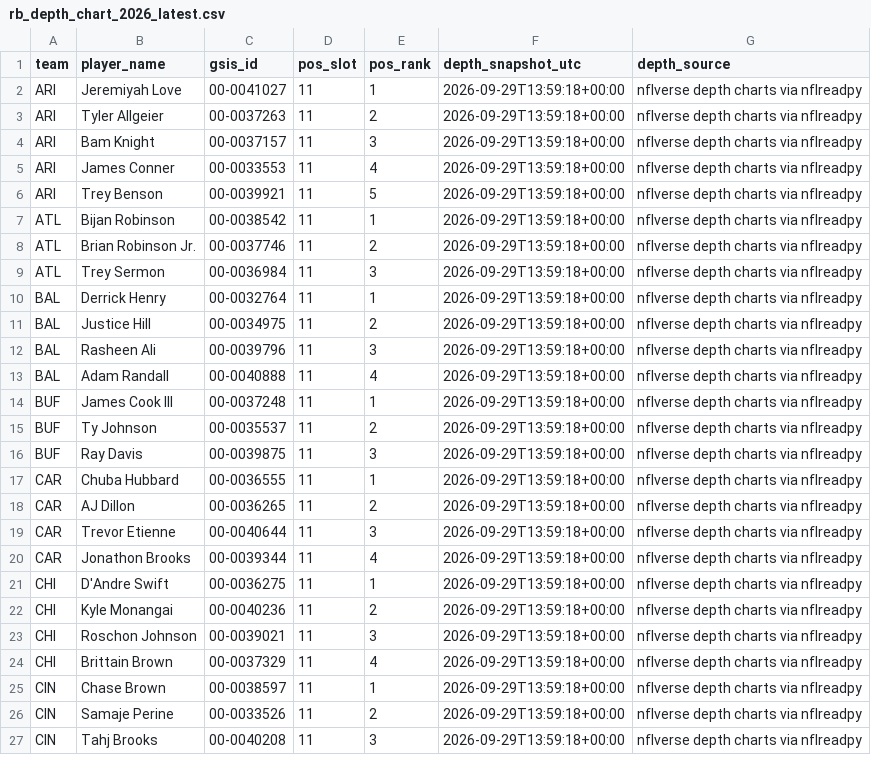
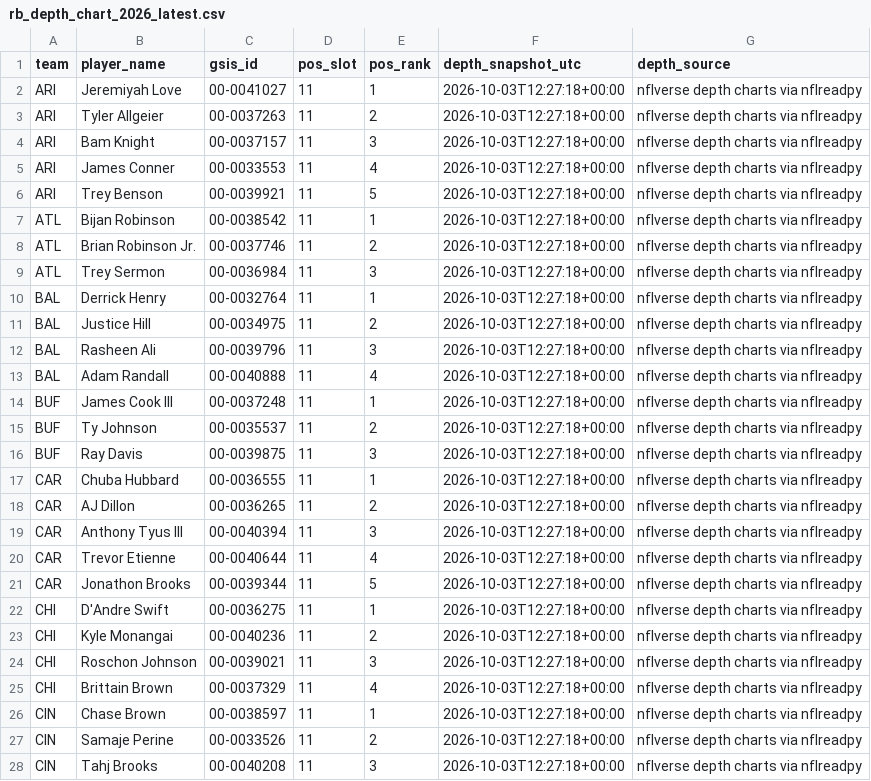
Before and after one commit to davidcantugtr/nfl-Rushing-Stats, a CSV file: data/processed/rb_depth_chart_2026_latest.csv, drawn as a sheet; only a part is shown; the diff covers the shown part only.

```diff
--- a/data/processed/rb_depth_chart_2026_latest.csv
+++ b/data/processed/rb_depth_chart_2026_latest.csv
@@ -1,27 +1,28 @@
 team,player_name,gsis_id,pos_slot,pos_rank,depth_snapshot_utc,depth_source
-ARI,Jeremiyah Love,00-0041027,11,1,2026-09-29T13:59:18+00:00,nflverse depth charts via nflreadpy
-ARI,Tyler Allgeier,00-0037263,11,2,2026-09-29T13:59:18+00:00,nflverse depth charts via nflreadpy
-ARI,Bam Knight,00-0037157,11,3,2026-09-29T13:59:18+00:00,nflverse depth charts via nflreadpy
-ARI,James Conner,00-0033553,11,4,2026-09-29T13:59:18+00:00,nflverse depth charts via nflreadpy
-ARI,Trey Benson,00-0039921,11,5,2026-09-29T13:59:18+00:00,nflverse depth charts via nflreadpy
-ATL,Bijan Robinson,00-0038542,11,1,2026-09-29T13:59:18+00:00,nflverse depth charts via nflreadpy
-ATL,Brian Robinson Jr.,00-0037746,11,2,2026-09-29T13:59:18+00:00,nflverse depth charts via nflreadpy
-ATL,Trey Sermon,00-0036984,11,3,2026-09-29T13:59:18+00:00,nflverse depth charts via nflreadpy
-BAL,Derrick Henry,00-0032764,11,1,2026-09-29T13:59:18+00:00,nflverse depth charts via nflreadpy
-BAL,Justice Hill,00-0034975,11,2,2026-09-29T13:59:18+00:00,nflverse depth charts via nflreadpy
-BAL,Rasheen Ali,00-0039796,11,3,2026-09-29T13:59:18+00:00,nflverse depth charts via nflreadpy
-BAL,Adam Randall,00-0040888,11,4,2026-09-29T13:59:18+00:00,nflverse depth charts via nflreadpy
-BUF,James Cook III,00-0037248,11,1,2026-09-29T13:59:18+00:00,nflverse depth charts via nflreadpy
-BUF,Ty Johnson,00-0035537,11,2,2026-09-29T13:59:18+00:00,nflverse depth charts via nflreadpy
-BUF,Ray Davis,00-0039875,11,3,2026-09-29T13:59:18+00:00,nflverse depth charts via nflreadpy
-CAR,Chuba Hubbard,00-0036555,11,1,2026-09-29T13:59:18+00:00,nflverse depth charts via nflreadpy
-CAR,AJ Dillon,00-0036265,11,2,2026-09-29T13:59:18+00:00,nflverse depth charts via nflreadpy
-CAR,Trevor Etienne,00-0040644,11,3,2026-09-29T13:59:18+00:00,nflverse depth charts via nflreadpy
-CAR,Jonathon Brooks,00-0039344,11,4,2026-09-29T13:59:18+00:00,nflverse depth charts via nflreadpy
-CHI,D'Andre Swift,00-0036275,11,1,2026-09-29T13:59:18+00:00,nflverse depth charts via nflreadpy
-CHI,Kyle Monangai,00-0040236,11,2,2026-09-29T13:59:18+00:00,nflverse depth charts via nflreadpy
-CHI,Roschon Johnson,00-0039021,11,3,2026-09-29T13:59:18+00:00,nflverse depth charts via nflreadpy
-CHI,Brittain Brown,00-0037329,11,4,2026-09-29T13:59:18+00:00,nflverse depth charts via nflreadpy
-CIN,Chase Brown,00-0038597,11,1,2026-09-29T13:59:18+00:00,nflverse depth charts via nflreadpy
-CIN,Samaje Perine,00-0033526,11,2,2026-09-29T13:59:18+00:00,nflverse depth charts via nflreadpy
-CIN,Tahj Brooks,00-0040208,11,3,2026-09-29T13:59:18+00:00,nflverse depth charts via nflreadpy
+ARI,Jeremiyah Love,00-0041027,11,1,2026-10-03T12:27:18+00:00,nflverse depth charts via nflreadpy
+ARI,Tyler Allgeier,00-0037263,11,2,2026-10-03T12:27:18+00:00,nflverse depth charts via nflreadpy
+ARI,Bam Knight,00-0037157,11,3,2026-10-03T12:27:18+00:00,nflverse depth charts via nflreadpy
+ARI,James Conner,00-0033553,11,4,2026-10-03T12:27:18+00:00,nflverse depth charts via nflreadpy
+ARI,Trey Benson,00-0039921,11,5,2026-10-03T12:27:18+00:00,nflverse depth charts via nflreadpy
+ATL,Bijan Robinson,00-0038542,11,1,2026-10-03T12:27:18+00:00,nflverse depth charts via nflreadpy
+ATL,Brian Robinson Jr.,00-0037746,11,2,2026-10-03T12:27:18+00:00,nflverse depth charts via nflreadpy
+ATL,Trey Sermon,00-0036984,11,3,2026-10-03T12:27:18+00:00,nflverse depth charts via nflreadpy
+BAL,Derrick Henry,00-0032764,11,1,2026-10-03T12:27:18+00:00,nflverse depth charts via nflreadpy
+BAL,Justice Hill,00-0034975,11,2,2026-10-03T12:27:18+00:00,nflverse depth charts via nflreadpy
+BAL,Rasheen Ali,00-0039796,11,3,2026-10-03T12:27:18+00:00,nflverse depth charts via nflreadpy
+BAL,Adam Randall,00-0040888,11,4,2026-10-03T12:27:18+00:00,nflverse depth charts via nflreadpy
+BUF,James Cook III,00-0037248,11,1,2026-10-03T12:27:18+00:00,nflverse depth charts via nflreadpy
+BUF,Ty Johnson,00-0035537,11,2,2026-10-03T12:27:18+00:00,nflverse depth charts via nflreadpy
+BUF,Ray Davis,00-0039875,11,3,2026-10-03T12:27:18+00:00,nflverse depth charts via nflreadpy
+CAR,Chuba Hubbard,00-0036555,11,1,2026-10-03T12:27:18+00:00,nflverse depth charts via nflreadpy
+CAR,AJ Dillon,00-0036265,11,2,2026-10-03T12:27:18+00:00,nflverse depth charts via nflreadpy
+CAR,Anthony Tyus III,00-0040394,11,3,2026-10-03T12:27:18+00:00,nflverse depth charts via nflreadpy
+CAR,Trevor Etienne,00-0040644,11,4,2026-10-03T12:27:18+00:00,nflverse depth charts via nflreadpy
+CAR,Jonathon Brooks,00-0039344,11,5,2026-10-03T12:27:18+00:00,nflverse depth charts via nflreadpy
+CHI,D'Andre Swift,00-0036275,11,1,2026-10-03T12:27:18+00:00,nflverse depth charts via nflreadpy
+CHI,Kyle Monangai,00-0040236,11,2,2026-10-03T12:27:18+00:00,nflverse depth charts via nflreadpy
+CHI,Roschon Johnson,00-0039021,11,3,2026-10-03T12:27:18+00:00,nflverse depth charts via nflreadpy
+CHI,Brittain Brown,00-0037329,11,4,2026-10-03T12:27:18+00:00,nflverse depth charts via nflreadpy
+CIN,Chase Brown,00-0038597,11,1,2026-10-03T12:27:18+00:00,nflverse depth charts via nflreadpy
+CIN,Samaje Perine,00-0033526,11,2,2026-10-03T12:27:18+00:00,nflverse depth charts via nflreadpy
+CIN,Tahj Brooks,00-0040208,11,3,2026-10-03T12:27:18+00:00,nflverse depth charts via nflreadpy
```
Also changed, not shown: 5 added rows, 1 removed row and 99 edited cells elsewhere in this file, data/processed/excel_rb_inputs.csv, data/processed/rb_depth_chart_2026_top3.csv, 1 other file.
